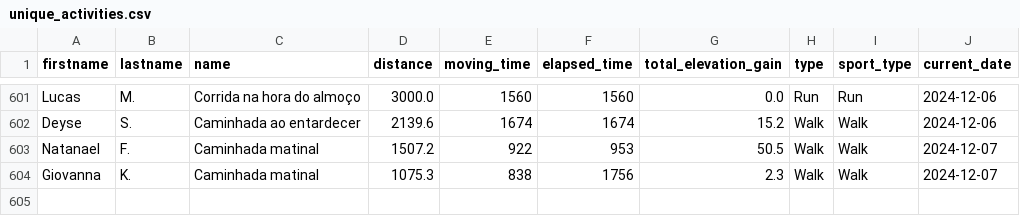
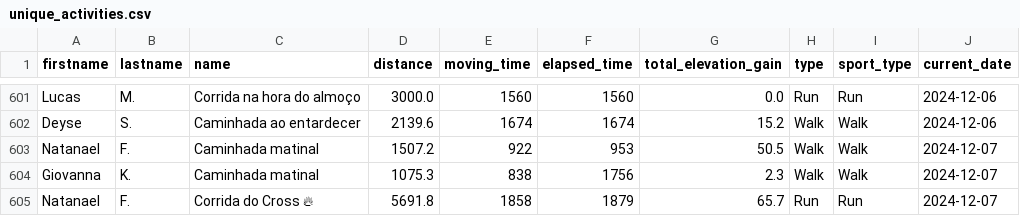
Before and after one commit to test7373/python-strava-champion, a CSV file: unique_activities.csv, drawn as a sheet; only a part is shown, gaps mark what is left out.

```diff
--- a/unique_activities.csv
+++ b/unique_activities.csv
@@ -604 +604,2 @@ Natanael,F.,Caminhada matinal,1507.2,922,953,50.5,Walk,Walk,2024-12-07
 Giovanna,K.,Caminhada matinal,1075.3,838,1756,2.3,Walk,Walk,2024-12-07
+Natanael,F.,Corrida do Cross 🔥,5691.8,1858,1879,65.7,Run,Run,2024-12-07
```
Also changed, not shown: participant_scores_with_details.csv, unique_activities_old.csv, 1 other file.
